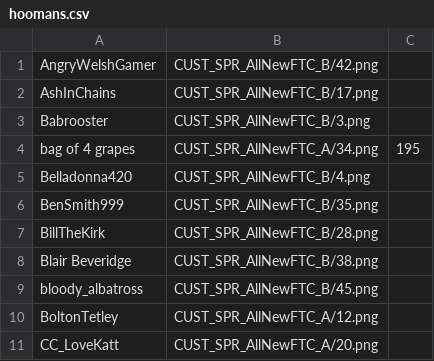
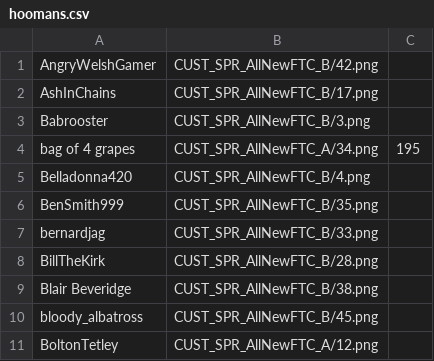
Before and after one commit to panzi/cook-serve-hoomans3, a CSV file: hoomans.csv, drawn as a sheet; only a part is shown; the shorter side is filled out with more unchanged rows.

Commit message:
added another hooman

```diff
--- a/hoomans.csv
+++ b/hoomans.csv
@@ -6,2 +6,3 @@ Belladonna420                       , CUST_SPR_AllNewFTC_B/4.png
 BenSmith999                         , CUST_SPR_AllNewFTC_B/35.png
+bernardjag                          , CUST_SPR_AllNewFTC_B/33.png
 BillTheKirk                         , CUST_SPR_AllNewFTC_B/28.png
```
Also changed, not shown: 1 other file.
